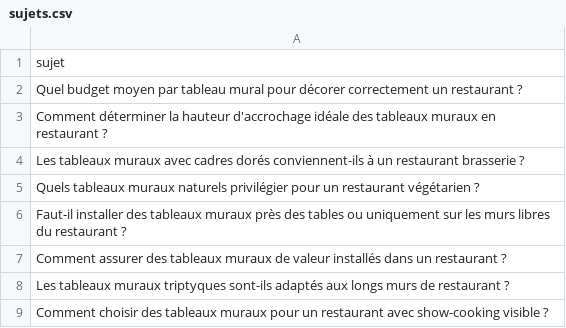
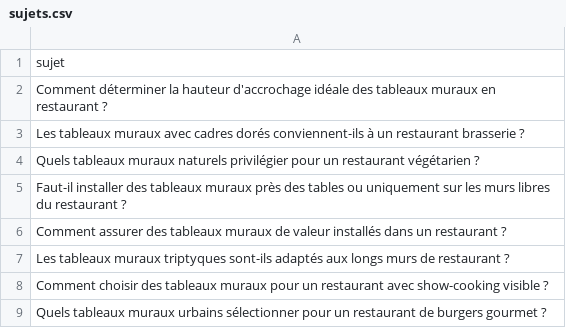
Before and after one commit to Metalosmose21/Restaurant-2, a CSV file: sujets.csv, drawn as a sheet; only a part is shown; the shorter side is filled out with more unchanged rows.

```diff
--- a/sujets.csv
+++ b/sujets.csv
@@ -1,3 +1,2 @@
 sujet
-Quel budget moyen par tableau mural pour décorer correctement un restaurant ?
 Comment déterminer la hauteur d'accrochage idéale des tableaux muraux en restaurant ?
```
Also changed, not shown: sujets_traites.csv.
